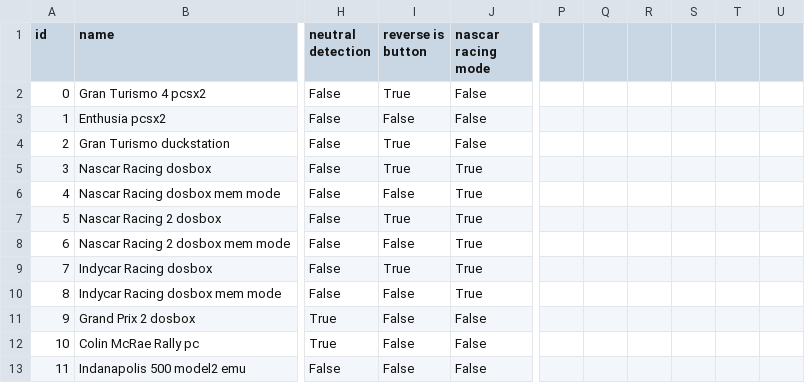
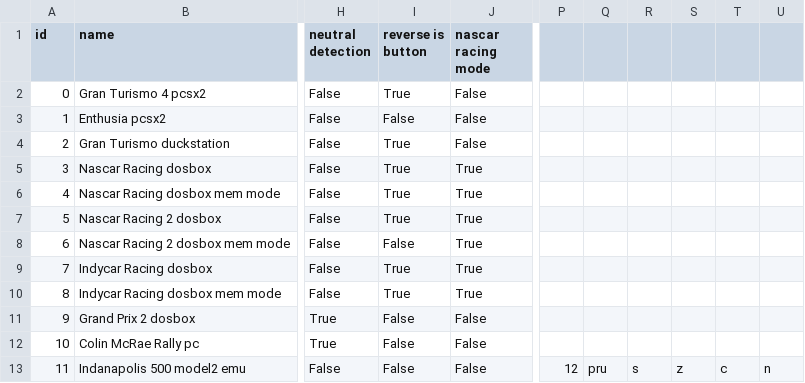
Before and after one commit to Menkaura81/Anyshift, a CSV file: presets.csv, drawn as a sheet; only a part is shown, gaps mark what is left out; the diff names each change by its address in the sheet, - before the commit and + after, or states it on an @@ line.

Commit message:
GUI added. Corrected presets

```diff
--- a/presets.csv
+++ b/presets.csv
-I6 (reverse is button): False
+I6 (reverse is button): True
-I10 (reverse is button): False
+I10 (reverse is button): True
-P13: (empty)
+P13: 12
-Q13: (empty)
+Q13: pru
-R13: (empty)
+R13: s
-S13: (empty)
+S13: z
-T13: (empty)
+T13: c
-U13: (empty)
+U13: n
```
Also changed, not shown: 1 other file.
